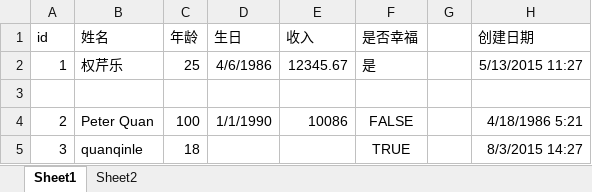
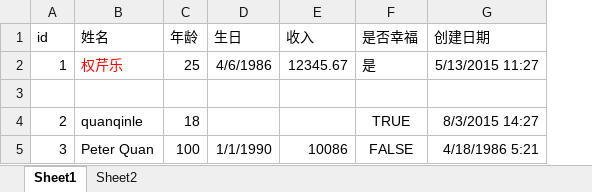
Before and after one commit to quanqinle/FileParse, an Excel workbook: rawfile/demo.xlsx, sheet Sheet1, drawn as a sheet; values as stored, in another font and other column widths than the file's, no borders; removed rows and columns are numbered as before the commit, all else as after; the diff names each change by its address in the sheet, - before the commit and + after, or states it on an @@ line.

```diff
--- a/rawfile/demo.xlsx (sheet Sheet1)
+++ b/rawfile/demo.xlsx (sheet Sheet1)
-column G, empty
-B2 text colour: black
+B2 text colour: #FF0000
+row 4: 2 | quanqinle | 18 |  |  | TRUE | 8/3/2015 14:27
-A5 (id): 2
+A5 (id): 3
-row 5: 3 | quanqinle | 18 |  |  | TRUE |  | 8/3/2015 14:27
```
Also changed, not shown: 9 other files.
